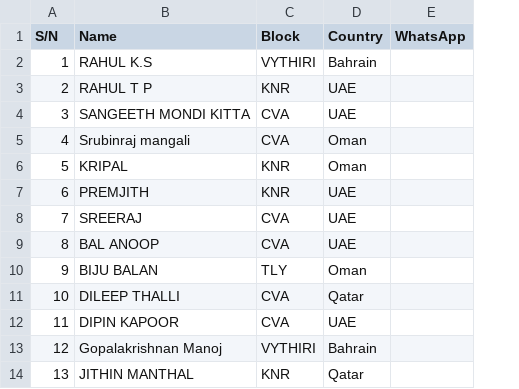
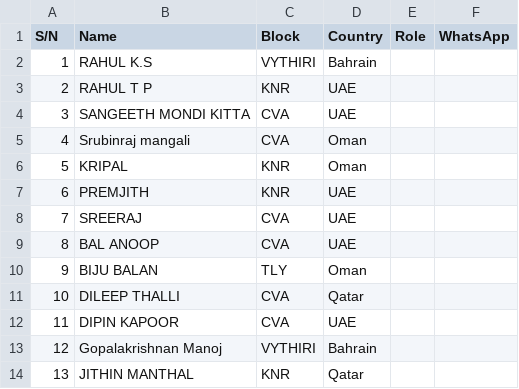
Before and after one commit to jijesh817/PYSS-Draw, a CSV file: sheet-template/Contacts.csv, drawn as a sheet; only a part is shown; the diff names each change by its address in the sheet, - before the commit and + after, or states it on an @@ line.

```diff
--- a/sheet-template/Contacts.csv
+++ b/sheet-template/Contacts.csv
+column E (Role), empty
```
Also changed, not shown: 4 other files.
